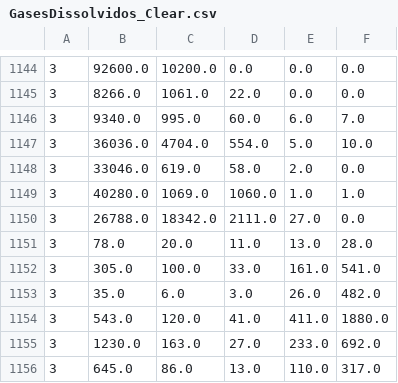
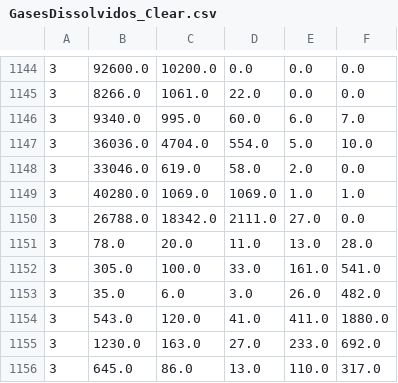
Before and after one commit to jose6941/Diagnostico-de-transformadores, a CSV file: Datasets/GasesDissolvidos_Clear.csv, drawn as a sheet; only a part is shown, gaps mark what is left out.

```diff
--- a/Datasets/GasesDissolvidos_Clear.csv
+++ b/Datasets/GasesDissolvidos_Clear.csv
@@ -1148,3 +1148,3 @@
 3,33046.0,619.0,58.0,2.0,0.0
-3,40280.0,1069.0,1060.0,1.0,1.0
+3,40280.0,1069.0,1069.0,1.0,1.0
 3,26788.0,18342.0,2111.0,27.0,0.0
```
Also changed, not shown: 6 other files.
